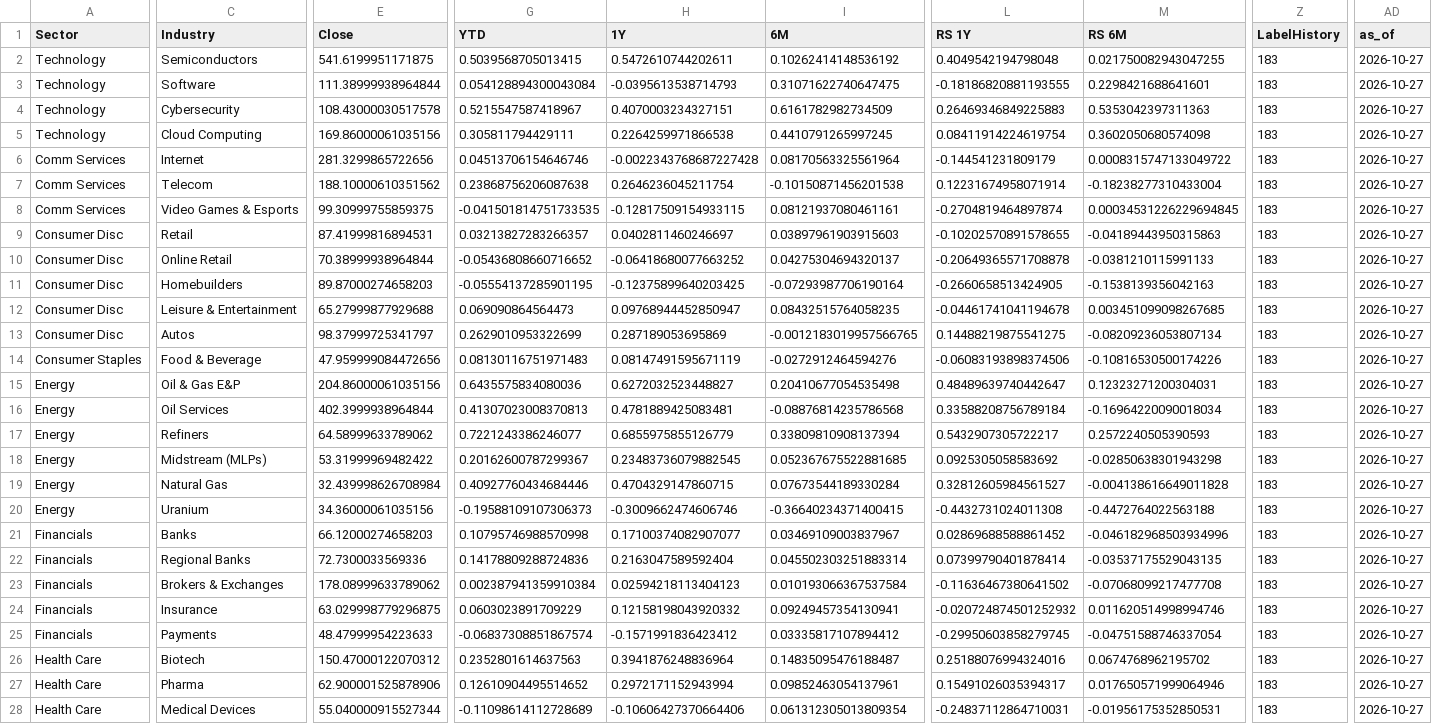
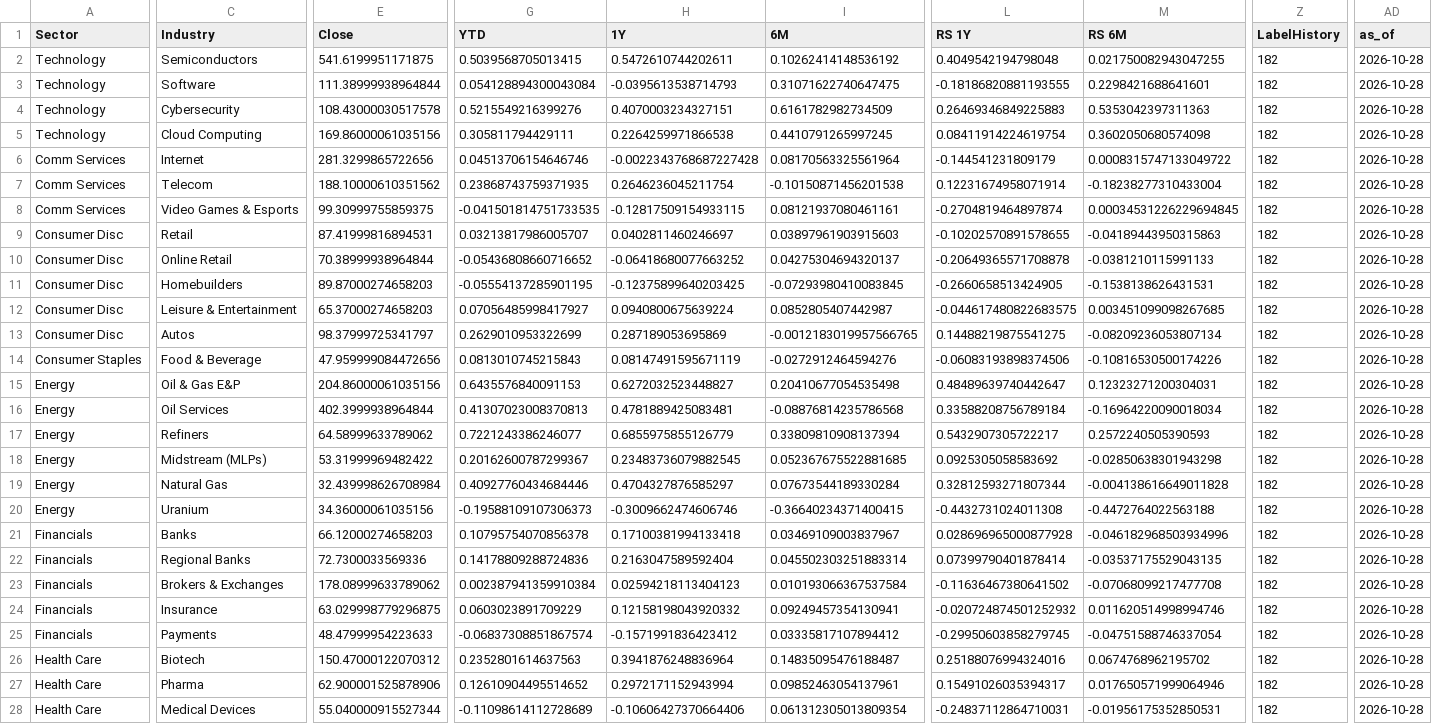
Before and after one commit to fabiolmn17-web/MRS_Dashboard, a CSV file: StockScanner/output/industry_rs.csv, drawn as a sheet; only a part is shown, gaps mark what is left out; the diff covers the shown part only; the diff names each change by its address in the sheet, - before the commit and + after, or states it on an @@ line.

```diff
--- a/StockScanner/output/industry_rs.csv
+++ b/StockScanner/output/industry_rs.csv
-Z2:Z28 (LabelHistory): 183
+Z2:Z28 (LabelHistory): 182
-AD2:AD28 (as_of): 2026-10-27
+AD2:AD28 (as_of): 2026-10-28
-G4 (YTD): 0.5215547587418967
+G4 (YTD): 0.5215549216399276
-G7 (YTD): 0.23868756206087638
+G7 (YTD): 0.23868743759371935
-G9 (YTD): 0.03213827283266357
+G9 (YTD): 0.03213817986005707
-I11 (6M): -0.07293987706190164
+I11 (6M): -0.07293980410083845
-M11 (RS 6M): -0.1538139356042163
+M11 (RS 6M): -0.1538138626431531
-E12 (Close): 65.27999877929688
+E12 (Close): 65.37000274658203
-G12 (YTD): 0.069090864564473
+G12 (YTD): 0.07056485998417927
-H12 (1Y): 0.09768944452850947
+H12 (1Y): 0.0940800675639224
-I12 (6M): 0.08432515764058235
+I12 (6M): 0.0852805407442987
-L12 (RS 1Y): -0.04461741041194678
+L12 (RS 1Y): -0.044617480822683575
-G14 (YTD): 0.08130116751971483
+G14 (YTD): 0.0813010745215843
-G15 (YTD): 0.6435575834080036
+G15 (YTD): 0.6435576840091153
-H19 (1Y): 0.4704329147860715
+H19 (1Y): 0.4704327876585297
-L19 (RS 1Y): 0.32812605984561527
+L19 (RS 1Y): 0.32812593271807344
-G21 (YTD): 0.10795746988570998
+G21 (YTD): 0.10795754070856378
-H21 (1Y): 0.17100374082907077
+H21 (1Y): 0.17100381994133418
-L21 (RS 1Y): 0.02869688588861452
+L21 (RS 1Y): 0.028696965000877928
```
Also changed, not shown: 52 edited cells elsewhere in this file, StockScanner/output/industry_holdings.csv.
